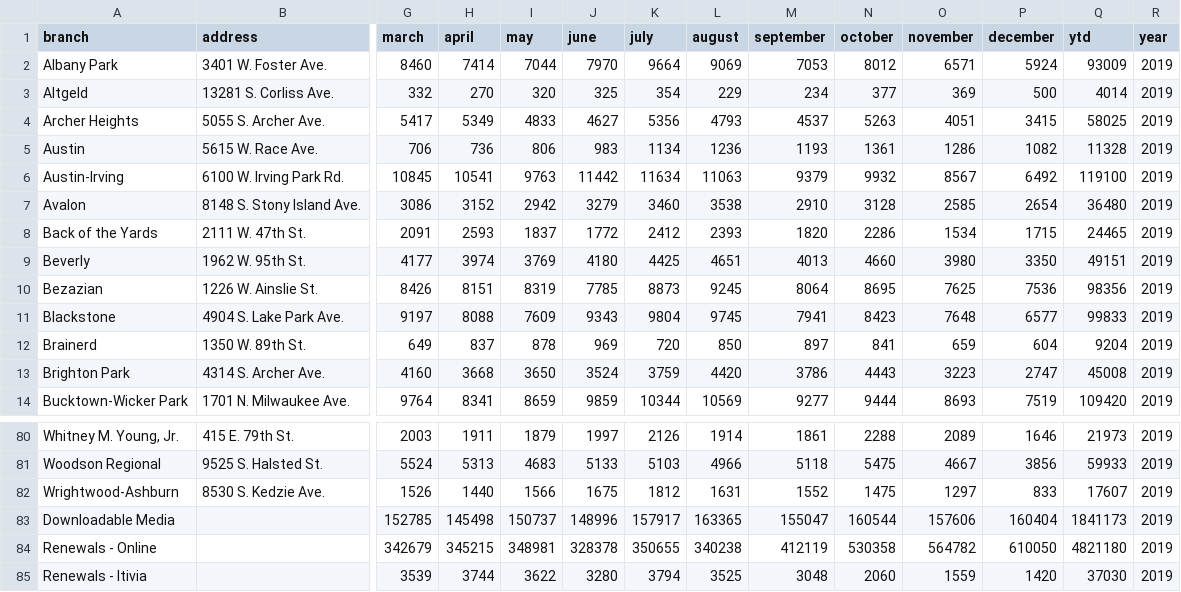
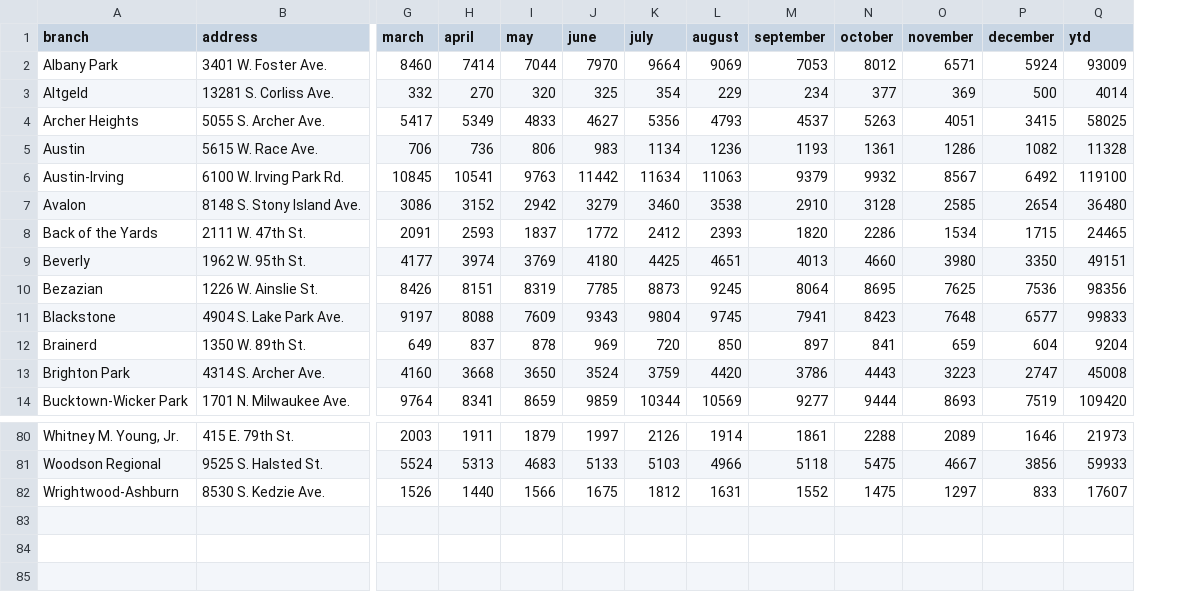
Before and after one commit to LibraryCarpentry/lc-python-intro, a CSV file: episodes/data/2019_circ.csv, drawn as a sheet; only a part is shown, gaps mark what is left out; rows hold the shown columns only; the diff names each change by its address in the sheet, - before the commit and + after, or states it on an @@ line.

```diff
--- a/episodes/data/2019_circ.csv
+++ b/episodes/data/2019_circ.csv
-column R (year), rows 2-14: all 2019; rows 80-82: all 2019
-row 83: Downloadable Media |  | 152785 | 145498 | 150737 | 148996 | 157917 | 163365 | 155047 | 160544 | 157606 | 160404 | 1841173 | 2019
-row 84: Renewals - Online |  | 342679 | 345215 | 348981 | 328378 | 350655 | 340238 | 412119 | 530358 | 564782 | 610050 | 4821180 | 2019
-row 85: Renewals - Itivia |  | 3539 | 3744 | 3622 | 3280 | 3794 | 3525 | 3048 | 2060 | 1559 | 1420 | 37030 | 2019
```
Also changed, not shown: episodes/data/2014_circ.csv, episodes/data/2015_circ.csv, 17 other files.
